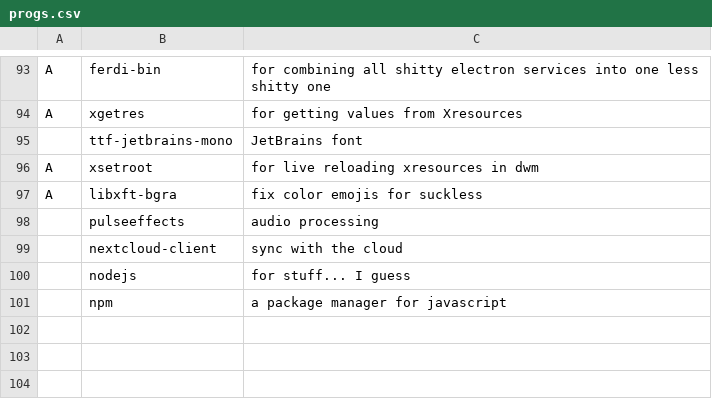
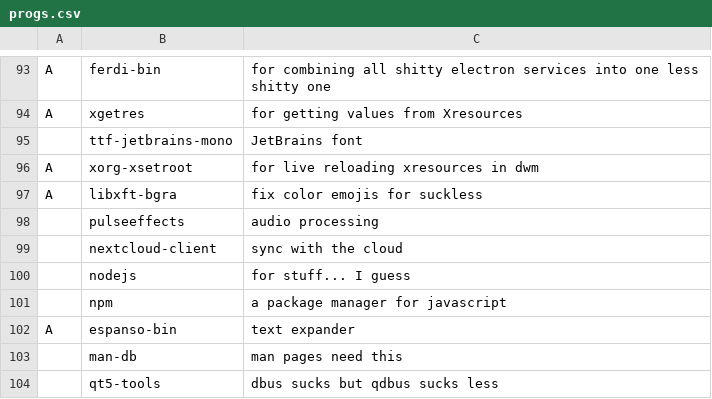
Before and after one commit to Frewacom/FARBS, a CSV file: archi3/progs.csv, drawn as a sheet; only a part is shown, gaps mark what is left out.

Commit message:
qt5-tools for qdbus

```diff
--- a/archi3/progs.csv
+++ b/archi3/progs.csv
@@ -95,3 +95,3 @@ A,xgetres,"for getting values from Xresources"
 ,ttf-jetbrains-mono,"JetBrains font"
-A,xsetroot,"for live reloading xresources in dwm"
+A,xorg-xsetroot,"for live reloading xresources in dwm"
 A,libxft-bgra,"fix color emojis for suckless"
@@ -101 +101,4 @@ A,libxft-bgra,"fix color emojis for suckless"
 ,npm,"a package manager for javascript"
+A,espanso-bin,"text expander"
+,man-db,"man pages need this"
+,qt5-tools,"dbus sucks but qdbus sucks less"
```
